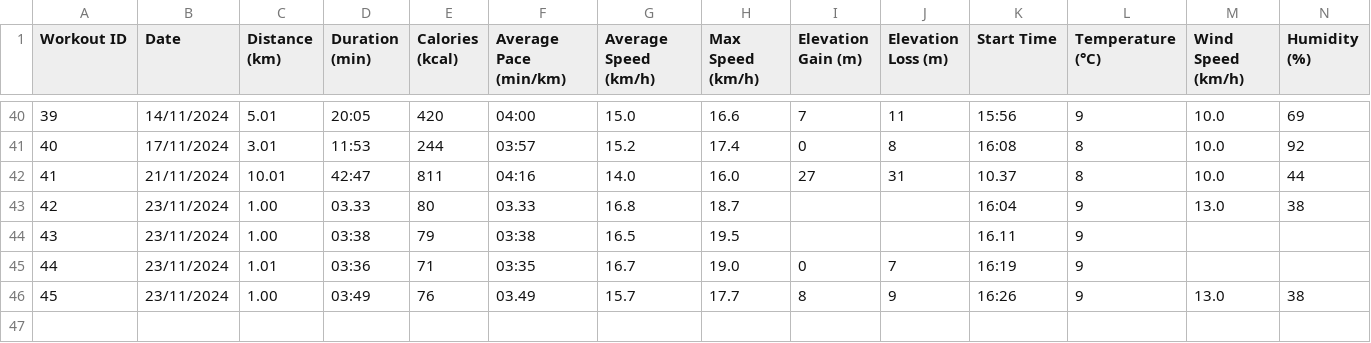
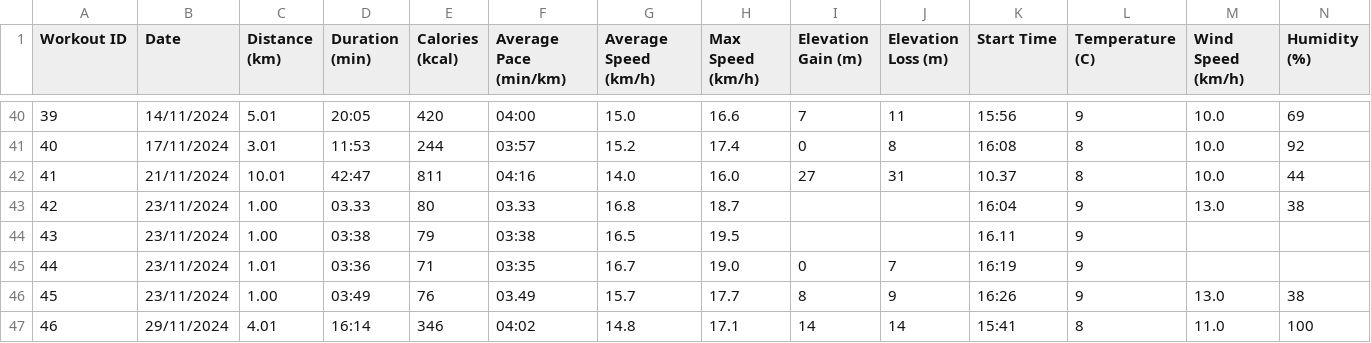
Before and after one commit to valecase4/Runalyze, a CSV file: data/training_data.csv, drawn as a sheet; only a part is shown, gaps mark what is left out; the diff names each change by its address in the sheet, - before the commit and + after, or states it on an @@ line.

Commit message:
Add initial dataset overview section: inspect structure, missing values, and duplicates.

```diff
--- a/data/training_data.csv
+++ b/data/training_data.csv
-L1: Temperature (°C)
+L1: Temperature (C)
+row 47: 46 | 29/11/2024 | 4.01 | 16:14 | 346 | 04:02 | 14.8 | 17.1 | 14 | 14 | 15:41 | 8 | 11.0 | 100
```
Also changed, not shown: 1 other file.
